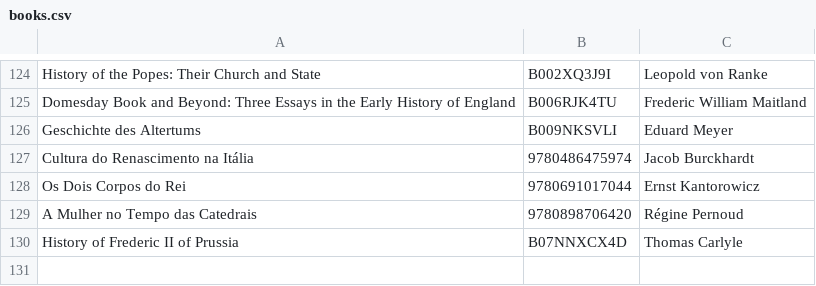
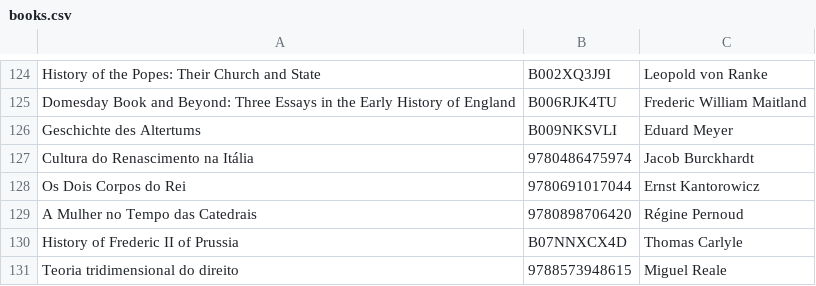
Before and after one commit to xunilrj/xunilrj.github.io, a CSV file: livrosdb/books.csv, drawn as a sheet; only a part is shown, gaps mark what is left out.

```diff
--- a/livrosdb/books.csv
+++ b/livrosdb/books.csv
@@ -130 +130,2 @@
 "History of Frederic II of Prussia";"B07NNXCX4D";"Thomas Carlyle"
+"Teoria tridimensional do direito";"9788573948615";"Miguel Reale"
```
Also changed, not shown: livrosdb/suggestion.links.csv, 4 other files.
